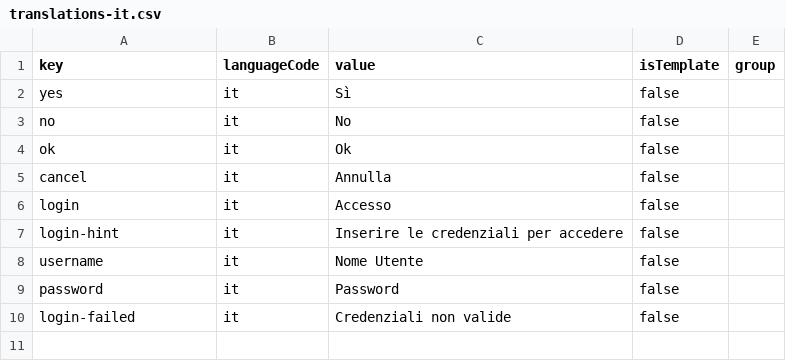
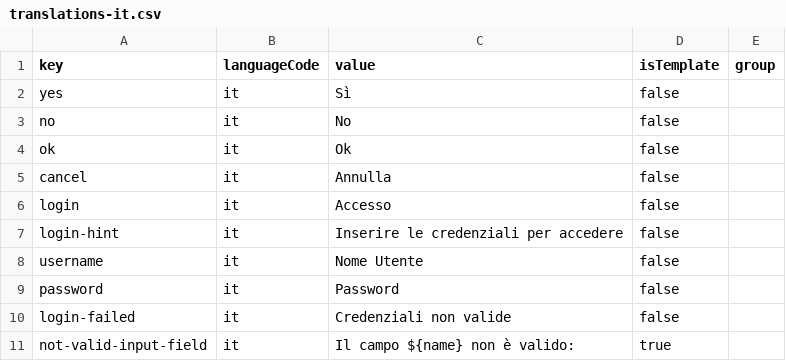
Before and after one commit to michaelsogos/primebrick-core, a CSV file: src/modules/MetaData/resources/imports/translations-it.csv, drawn as a sheet.

```diff
--- a/src/modules/MetaData/resources/imports/translations-it.csv
+++ b/src/modules/MetaData/resources/imports/translations-it.csv
@@ -10 +10,2 @@ password;it;Password;false;
 login-failed;it;Credenziali non valide;false;
+not-valid-input-field;it;Il campo ${name} non è valido:;true;
```
Also changed, not shown: src/modules/MetaData/resources/imports/translations-en.csv, 6 other files.
